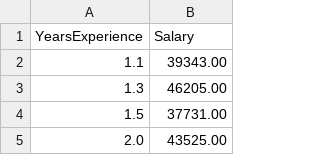
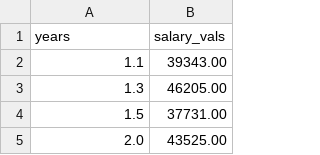
Before and after one commit to aibaronov/capstone-project, a CSV file: Public/Salary_Data_Accounting.csv, drawn as a sheet; only a part is shown; removed rows and columns are numbered as before the commit, all else as after; the diff names each change by its address in the sheet, - before the commit and + after, or states it on an @@ line.

Commit message:
Updated view salary chart to read data from postgres

```diff
--- a/Public/Salary_Data_Accounting.csv
+++ b/Public/Salary_Data_Accounting.csv
-row 1: YearsExperience | Salary
+row 1: years | salary_vals
```
Also changed, not shown: 4 other files.
